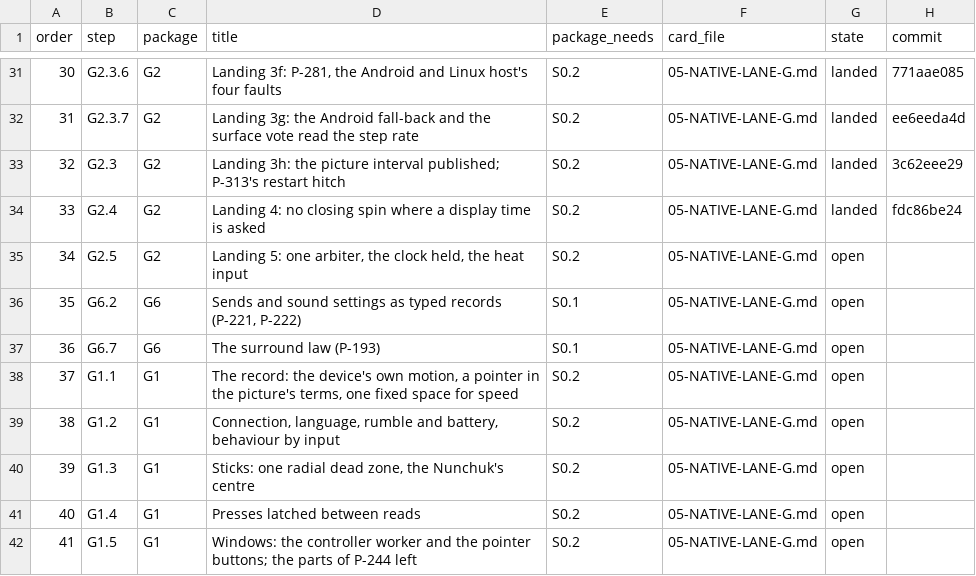
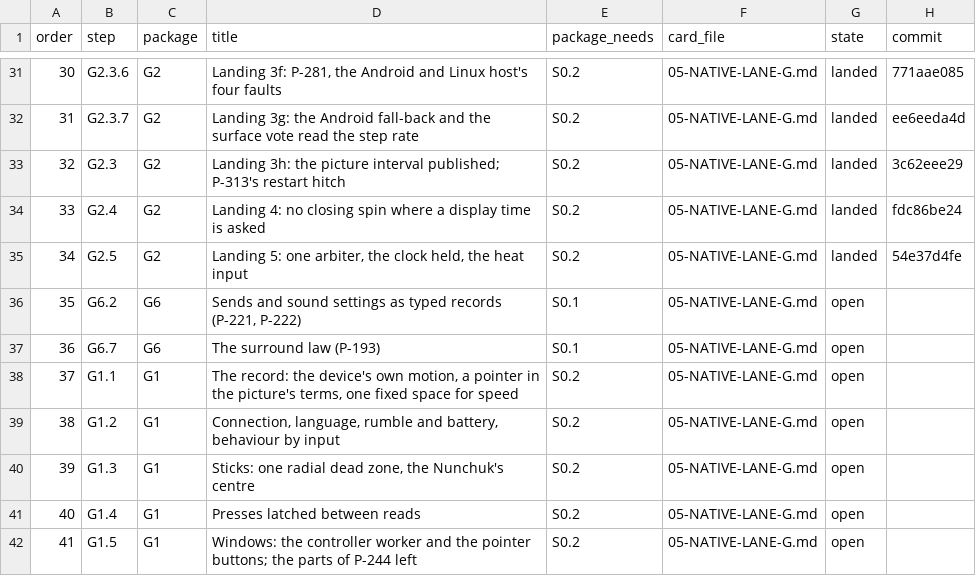
Before and after one commit to keepvaibin/nebula, a TSV file: docs/plan/native/steps.tsv, drawn as a sheet; only a part is shown, gaps mark what is left out.

Commit message:
Plan: step G2.5 landed
The step's code is 54e37d4fe.

```diff
--- a/docs/plan/native/steps.tsv
+++ b/docs/plan/native/steps.tsv
@@ -34,3 +34,3 @@ order	step	package	title	package_needs	card_file	state	commit
 33	G2.4	G2	Landing 4: no closing spin where a display time is asked	S0.2	05-NATIVE-LANE-G.md	landed	fdc86be24
-34	G2.5	G2	Landing 5: one arbiter, the clock held, the heat input	S0.2	05-NATIVE-LANE-G.md	open	
+34	G2.5	G2	Landing 5: one arbiter, the clock held, the heat input	S0.2	05-NATIVE-LANE-G.md	landed	54e37d4fe
 35	G6.2	G6	Sends and sound settings as typed records (P-221, P-222)	S0.1	05-NATIVE-LANE-G.md	open	
```
